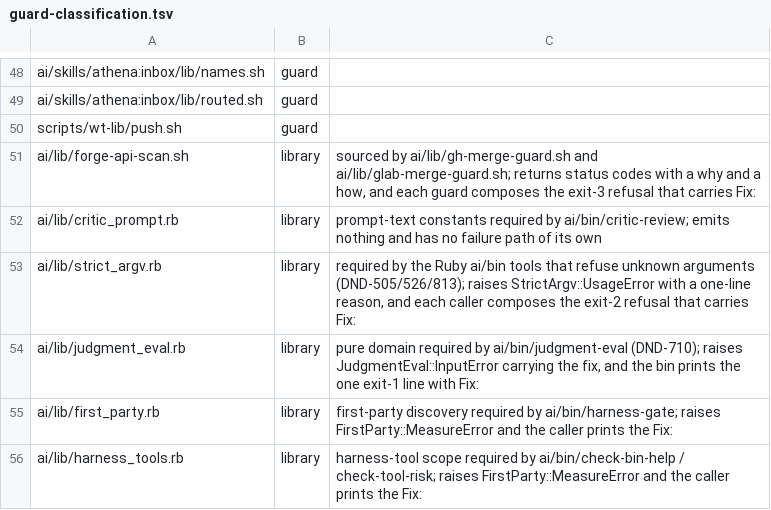
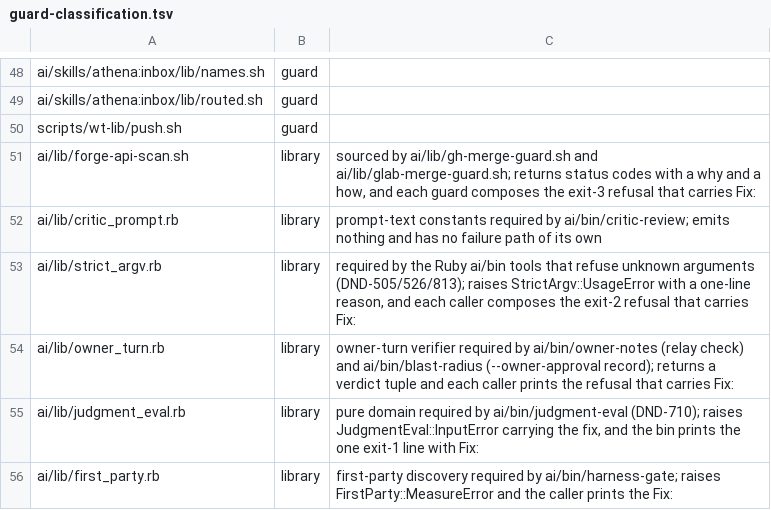
Before and after one commit to CJPoll/custom, a TSV file: ai/guard-classification.tsv, drawn as a sheet; only a part is shown, gaps mark what is left out; the shorter side is filled out with more unchanged rows; the diff names each change by its address in the sheet, - before the commit and + after, or states it on an @@ line.

```diff
--- a/ai/guard-classification.tsv
+++ b/ai/guard-classification.tsv
+row 54: ai/lib/owner_turn.rb | library | owner-turn verifier required by ai/bin/owner-notes (relay check) and ai/bin/blast-radius (--owner-approval record); returns a verdict tuple and each caller prints the refusal that carries Fix:
```
Also changed, not shown: 3 other files.
